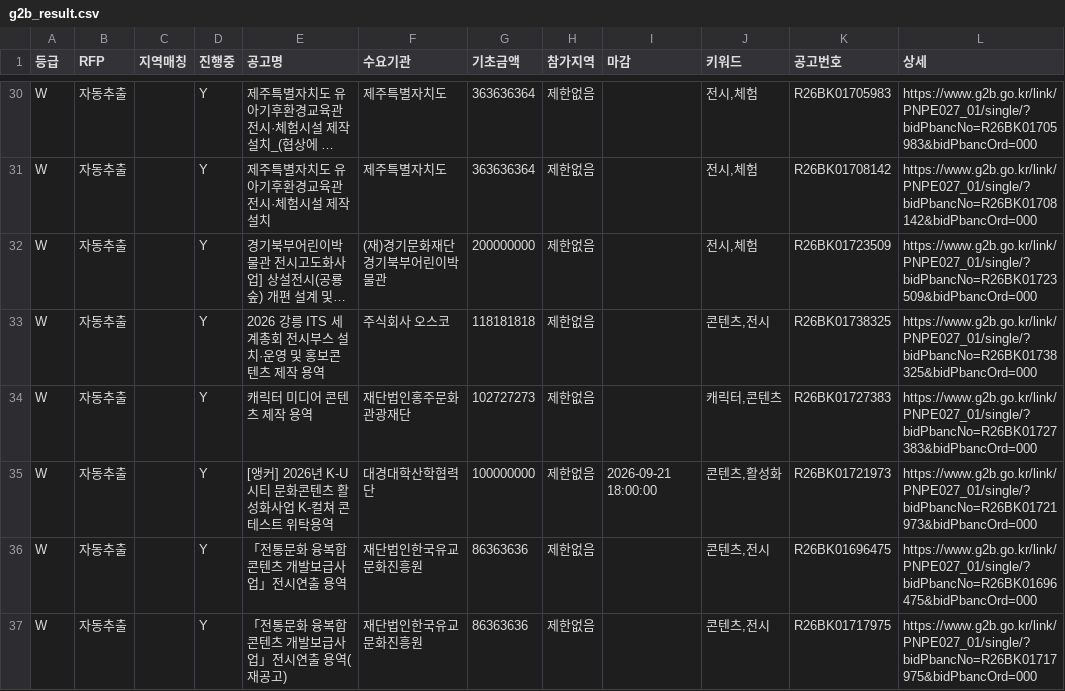
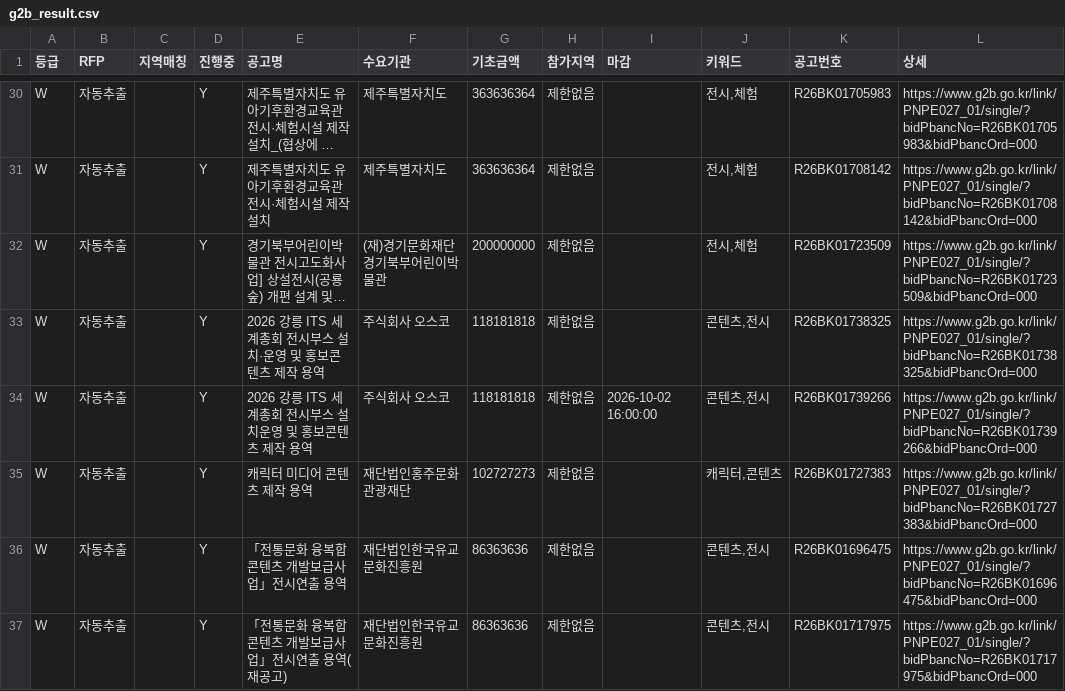
Before and after one commit to andy555-cmyk/narajangteo, a CSV file: g2b_result.csv, drawn as a sheet; only a part is shown, gaps mark what is left out; long unchanged cells end in …; removed rows and columns are numbered as before the commit, all else as after; the diff names each change by its address in the sheet, - before the commit and + after, or states it on an @@ line.

```diff
--- a/g2b_result.csv
+++ b/g2b_result.csv
+row 34: W | 자동추출 |  | Y | 2026 강릉 ITS 세계총회 전시부스 설치운영 및 홍보콘텐츠 제작 용역 | 주식회사 오스코 | 118181818 | 제한없음 | 2026-10-02 16:00:00 | 콘텐츠,전시 | R26BK01739266 | https://www.g2b.go.kr/link/PNPE027_01/single/?bidPbancNo=R26BK01739266&bidPbancOrd=000
-row 35: W | 자동추출 |  | Y | [앵커] 2026년 K-U시티 문화콘텐츠 활성화사업 K-컬쳐 콘테스트 위탁용역 | 대경대학산학협력단 | 100000000 | 제한없음 | 2026-09-21 18:00:00 | 콘텐츠,활성화 | R26BK01721973 | https://www.g2b.go.kr/link/PNPE027_01/single/?bidPbancNo=R26BK01721973&bidPbancOrd=000
```
Also changed, not shown: 6 other files.
